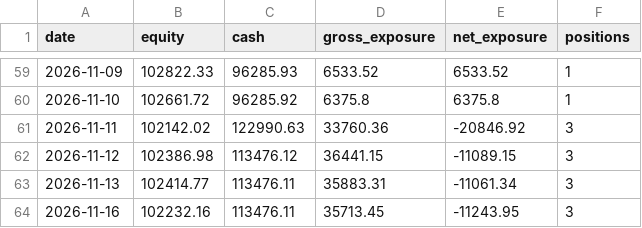
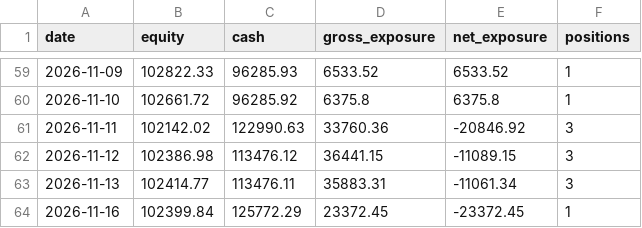
Before and after one commit to ConnorHampstead/claude-portfolio, a CSV file: state/equity.csv, drawn as a sheet; only a part is shown, gaps mark what is left out.

```diff
--- a/state/equity.csv
+++ b/state/equity.csv
@@ -63,2 +63,2 @@ date,equity,cash,gross_exposure,net_exposure,positions
 2026-11-13,102414.77,113476.11,35883.31,-11061.34,3
-2026-11-16,102232.16,113476.11,35713.45,-11243.95,3
+2026-11-16,102399.84,125772.29,23372.45,-23372.45,1
```
Also changed, not shown: journal.csv, shadow.csv, 11 other files.
